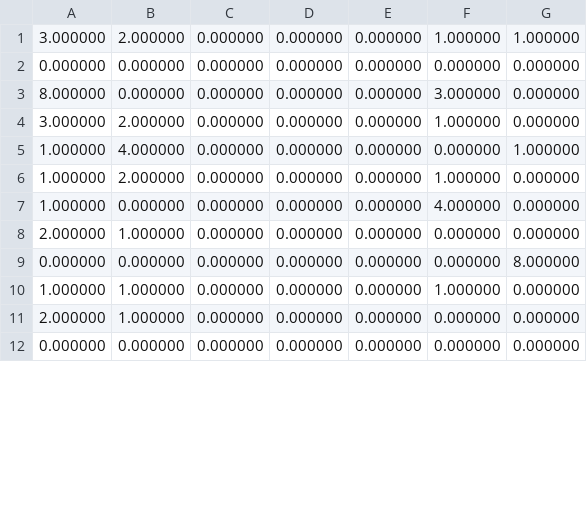
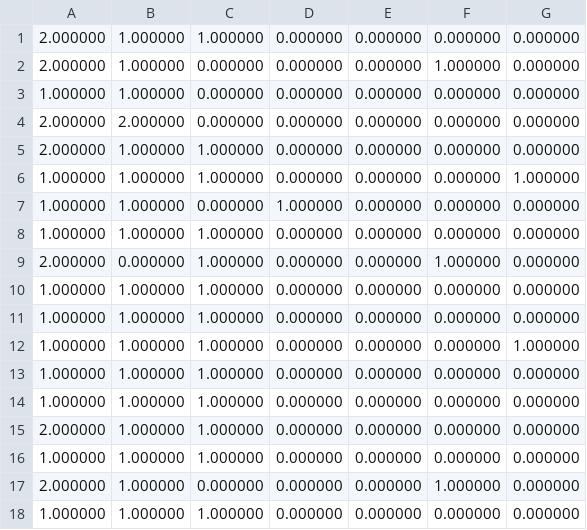
Before and after one commit to Akarii0913/Archive-from-school, a CSV file: Report_2/result_1000.csv, drawn as a sheet; only a part is shown; the diff covers the shown part only.

```diff
--- a/Report_2/result_1000.csv
+++ b/Report_2/result_1000.csv
@@ -1,12 +1,18 @@
-3.000000,2.000000,0.000000,0.000000,0.000000,1.000000,1.000000,
-0.000000,0.000000,0.000000,0.000000,0.000000,0.000000,0.000000,
-8.000000,0.000000,0.000000,0.000000,0.000000,3.000000,0.000000,
-3.000000,2.000000,0.000000,0.000000,0.000000,1.000000,0.000000,
-1.000000,4.000000,0.000000,0.000000,0.000000,0.000000,1.000000,
-1.000000,2.000000,0.000000,0.000000,0.000000,1.000000,0.000000,
-1.000000,0.000000,0.000000,0.000000,0.000000,4.000000,0.000000,
-2.000000,1.000000,0.000000,0.000000,0.000000,0.000000,0.000000,
-0.000000,0.000000,0.000000,0.000000,0.000000,0.000000,8.000000,
-1.000000,1.000000,0.000000,0.000000,0.000000,1.000000,0.000000,
-2.000000,1.000000,0.000000,0.000000,0.000000,0.000000,0.000000,
-0.000000,0.000000,0.000000,0.000000,0.000000,0.000000,0.000000,
+2.000000,1.000000,1.000000,0.000000,0.000000,0.000000,0.000000,
+2.000000,1.000000,0.000000,0.000000,0.000000,1.000000,0.000000,
+1.000000,1.000000,0.000000,0.000000,0.000000,0.000000,0.000000,
+2.000000,2.000000,0.000000,0.000000,0.000000,0.000000,0.000000,
+2.000000,1.000000,1.000000,0.000000,0.000000,0.000000,0.000000,
+1.000000,1.000000,1.000000,0.000000,0.000000,0.000000,1.000000,
+1.000000,1.000000,0.000000,1.000000,0.000000,0.000000,0.000000,
+1.000000,1.000000,1.000000,0.000000,0.000000,0.000000,0.000000,
+2.000000,0.000000,1.000000,0.000000,0.000000,1.000000,0.000000,
+1.000000,1.000000,1.000000,0.000000,0.000000,0.000000,0.000000,
+1.000000,1.000000,1.000000,0.000000,0.000000,0.000000,0.000000,
+1.000000,1.000000,1.000000,0.000000,0.000000,0.000000,1.000000,
+1.000000,1.000000,1.000000,0.000000,0.000000,0.000000,0.000000,
+1.000000,1.000000,1.000000,0.000000,0.000000,0.000000,0.000000,
+2.000000,1.000000,1.000000,0.000000,0.000000,0.000000,0.000000,
+1.000000,1.000000,1.000000,0.000000,0.000000,0.000000,0.000000,
+2.000000,1.000000,0.000000,0.000000,0.000000,1.000000,0.000000,
+1.000000,1.000000,1.000000,0.000000,0.000000,0.000000,0.000000,
```
Also changed, not shown: 3 added rows, 9 removed rows and 22 edited cells elsewhere in this file, 20 other files.
